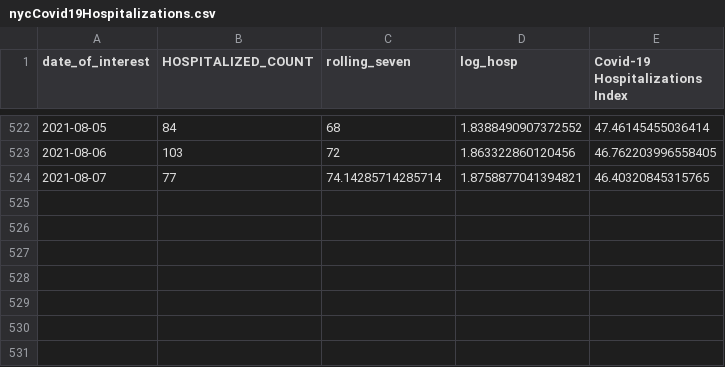
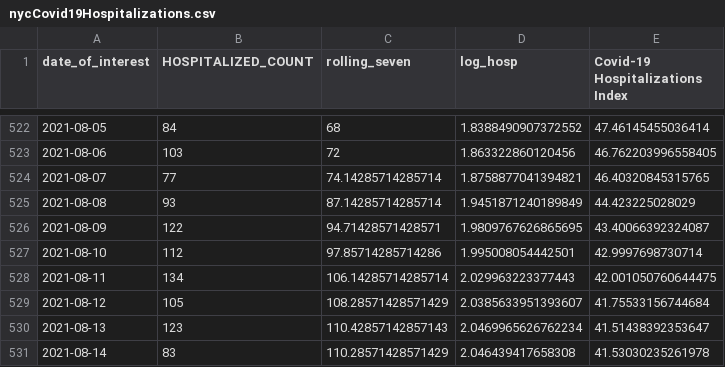
Before and after one commit to anesta95/NY1_Covid_Recovery_Index, a CSV file: dataFiles/nycCovid19Hospitalizations.csv, drawn as a sheet; only a part is shown, gaps mark what is left out; the diff names each change by its address in the sheet, - before the commit and + after, or states it on an @@ line.

Commit message:
Latest data update as of Mon Aug 23 21:44:53 UTC 2021

```diff
--- a/dataFiles/nycCovid19Hospitalizations.csv
+++ b/dataFiles/nycCovid19Hospitalizations.csv
+row 525: 2021-08-08 | 93 | 87.14285714285714 | 1.9451871240189849 | 44.423225028029
+row 526: 2021-08-09 | 122 | 94.71428571428571 | 1.9809767626865695 | 43.40066392324087
+row 527: 2021-08-10 | 112 | 97.85714285714286 | 1.995008054442501 | 42.9997698730714
+row 528: 2021-08-11 | 134 | 106.14285714285714 | 2.029963223377443 | 42.001050760644475
+row 529: 2021-08-12 | 105 | 108.28571428571429 | 2.0385633951393607 | 41.75533156744684
+row 530: 2021-08-13 | 123 | 110.42857142857143 | 2.0469965626762234 | 41.51438392353647
+row 531: 2021-08-14 | 83 | 110.28571428571429 | 2.046439417658308 | 41.53030235261978
```
Also changed, not shown: dataFiles/NYCUI.csv, dataFiles/mtaCSV.csv, 7 other files.
